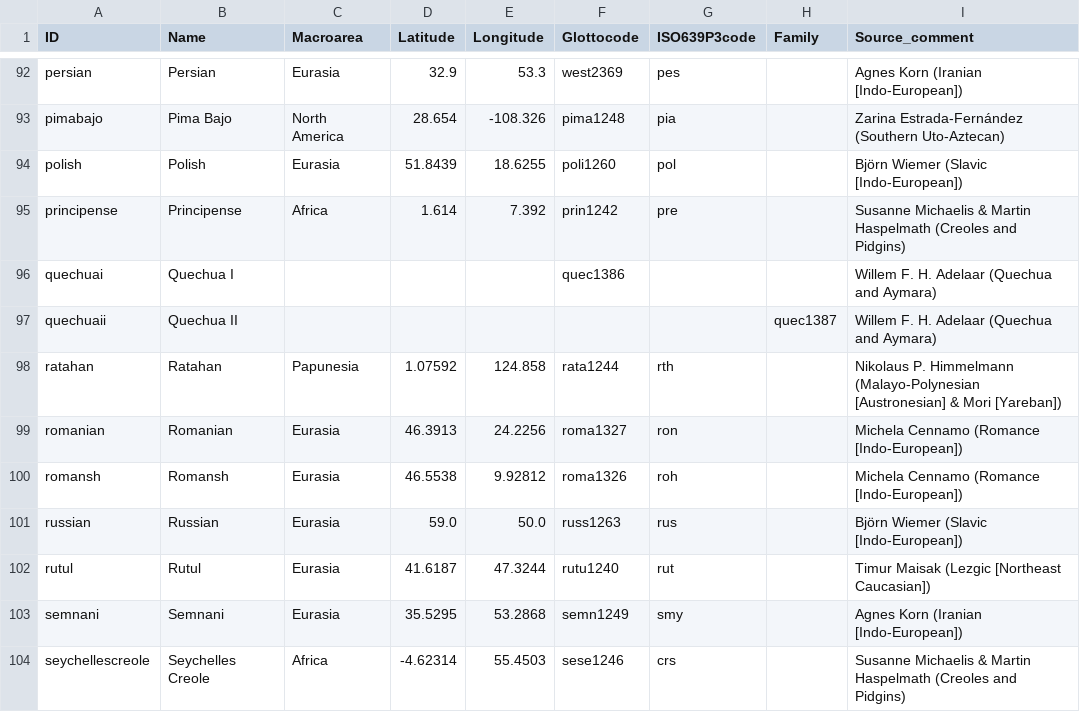
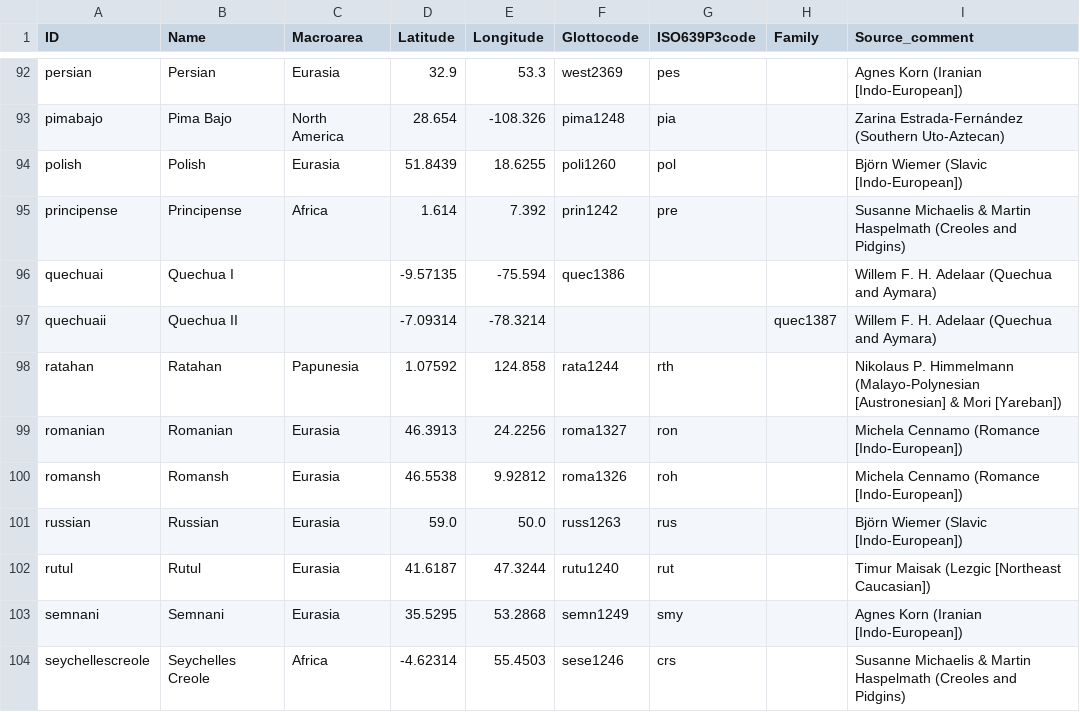
Before and after one commit to cldf-datasets/magram, a CSV file: cldf/languages.csv, drawn as a sheet; only a part is shown, gaps mark what is left out.

```diff
--- a/cldf/languages.csv
+++ b/cldf/languages.csv
@@ -95,4 +95,4 @@ polish,Polish,Eurasia,51.8439,18.6255,poli1260,pol,,Björn Wiemer (Slavic [Indo-
 principense,Principense,Africa,1.614,7.392,prin1242,pre,,Susanne Michaelis & Martin Haspelmath (Creoles and Pidgins)
-quechuai,Quechua I,,,,quec1386,,,Willem F. H. Adelaar (Quechua and Aymara)
-quechuaii,Quechua II,,,,,,quec1387,Willem F. H. Adelaar (Quechua and Aymara)
+quechuai,Quechua I,,-9.57135,-75.594,quec1386,,,Willem F. H. Adelaar (Quechua and Aymara)
+quechuaii,Quechua II,,-7.09314,-78.3214,,,quec1387,Willem F. H. Adelaar (Quechua and Aymara)
 ratahan,Ratahan,Papunesia,1.07592,124.858,rata1244,rth,,Nikolaus P. Himmelmann (Malayo-Polynesian [Austronesian] & Mori [Yareban])
```
Also changed, not shown: 3 other files.
